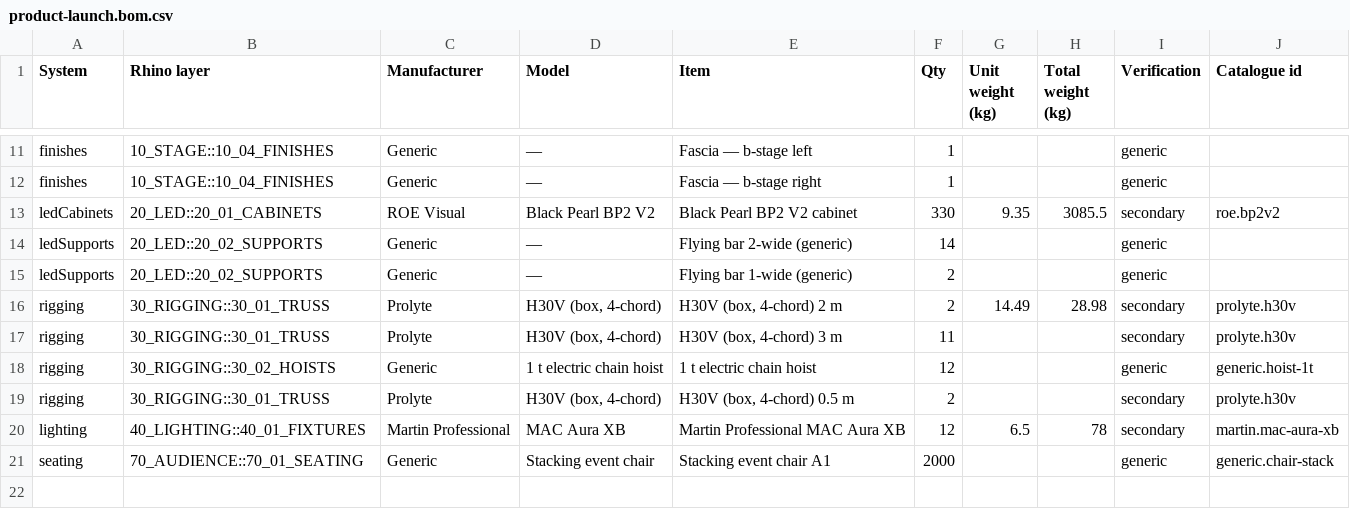
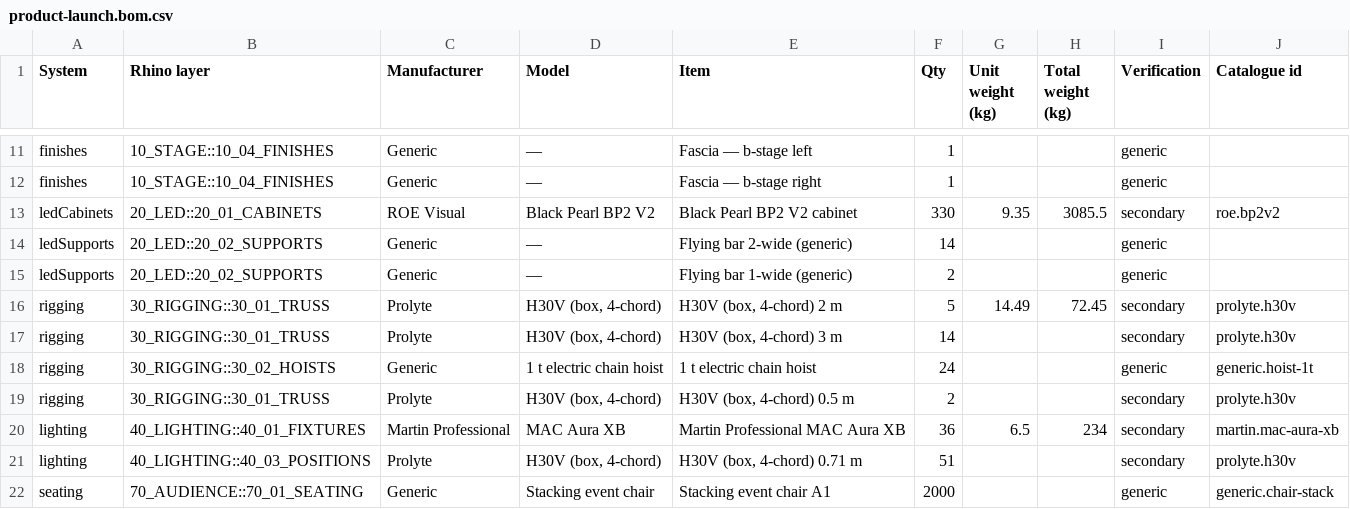
Before and after one commit to alexilten/STAGEWORK, a CSV file: samples/product-launch.bom.csv, drawn as a sheet; only a part is shown, gaps mark what is left out.

```diff
--- a/samples/product-launch.bom.csv
+++ b/samples/product-launch.bom.csv
@@ -15,7 +15,8 @@ ledSupports,20_LED::20_02_SUPPORTS,Generic,—,Flying bar 2-wide (generic),14,,,
 ledSupports,20_LED::20_02_SUPPORTS,Generic,—,Flying bar 1-wide (generic),2,,,generic,
-rigging,30_RIGGING::30_01_TRUSS,Prolyte,"H30V (box, 4-chord)","H30V (box, 4-chord) 2 m",2,14.49,28.98,secondary,prolyte.h30v
-rigging,30_RIGGING::30_01_TRUSS,Prolyte,"H30V (box, 4-chord)","H30V (box, 4-chord) 3 m",11,,,secondary,prolyte.h30v
-rigging,30_RIGGING::30_02_HOISTS,Generic,1 t electric chain hoist,1 t electric chain hoist,12,,,generic,generic.hoist-1t
+rigging,30_RIGGING::30_01_TRUSS,Prolyte,"H30V (box, 4-chord)","H30V (box, 4-chord) 2 m",5,14.49,72.45,secondary,prolyte.h30v
+rigging,30_RIGGING::30_01_TRUSS,Prolyte,"H30V (box, 4-chord)","H30V (box, 4-chord) 3 m",14,,,secondary,prolyte.h30v
+rigging,30_RIGGING::30_02_HOISTS,Generic,1 t electric chain hoist,1 t electric chain hoist,24,,,generic,generic.hoist-1t
 rigging,30_RIGGING::30_01_TRUSS,Prolyte,"H30V (box, 4-chord)","H30V (box, 4-chord) 0.5 m",2,,,secondary,prolyte.h30v
-lighting,40_LIGHTING::40_01_FIXTURES,Martin Professional,MAC Aura XB,Martin Professional MAC Aura XB,12,6.5,78,secondary,martin.mac-aura-xb
+lighting,40_LIGHTING::40_01_FIXTURES,Martin Professional,MAC Aura XB,Martin Professional MAC Aura XB,36,6.5,234,secondary,martin.mac-aura-xb
+lighting,40_LIGHTING::40_03_POSITIONS,Prolyte,"H30V (box, 4-chord)","H30V (box, 4-chord) 0.71 m",51,,,secondary,prolyte.h30v
 seating,70_AUDIENCE::70_01_SEATING,Generic,Stacking event chair,Stacking event chair A1,2000,,,generic,generic.chair-stack
```
Also changed, not shown: samples/conversation.bom.csv, samples/minimal-keynote.bom.csv, 28 other files.
